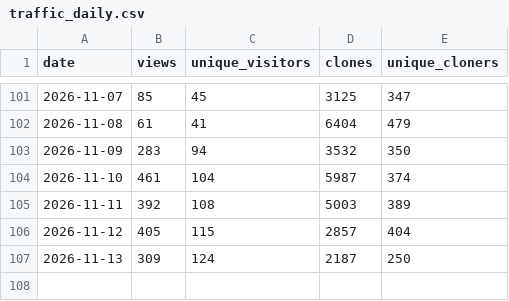
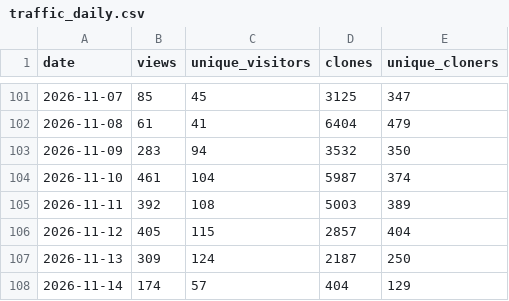
Before and after one commit to Vigil-SOC/metrics, a CSV file: data/traffic_daily.csv, drawn as a sheet; only a part is shown, gaps mark what is left out.

Commit message:
metrics snapshot 2026-11-15
Daily export of Vigil adoption figures. See METHODOLOGY.md.

```diff
--- a/data/traffic_daily.csv
+++ b/data/traffic_daily.csv
@@ -107 +107,2 @@ date,views,unique_visitors,clones,unique_cloners
 2026-11-13,309,124,2187,250
+2026-11-14,174,57,404,129
```
Also changed, not shown: data/monthly_summary.csv, 1 other file.
